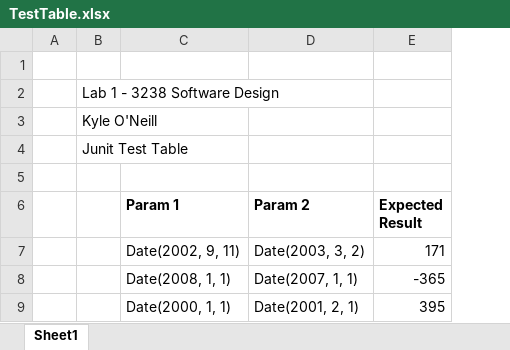
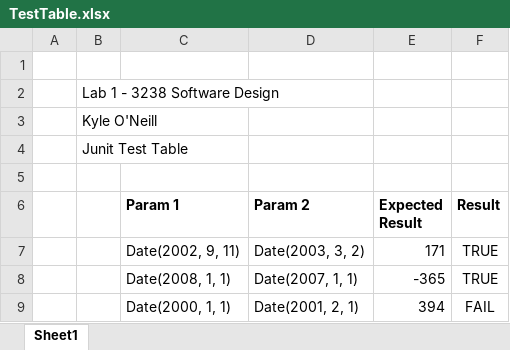
Before and after one commit to KyletheFox/3238_Lab1, an Excel workbook: TestTable.xlsx, sheet Sheet1, drawn as a sheet; values as stored, in another font and other column widths than the file's, no borders; the diff names each change by its address in the sheet, - before the commit and + after, or states it on an @@ line.

Commit message:
Editted table

```diff
--- a/TestTable.xlsx (sheet Sheet1)
+++ b/TestTable.xlsx (sheet Sheet1)
+column F (Result), rows 7-9: TRUE | TRUE | FAIL
-E9 (Expected Result): 395
+E9 (Expected Result): 394
```
